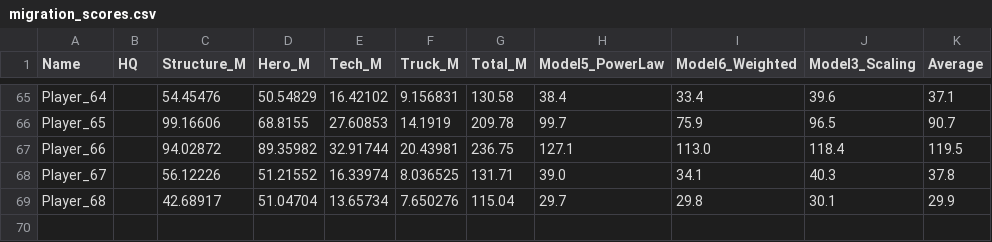
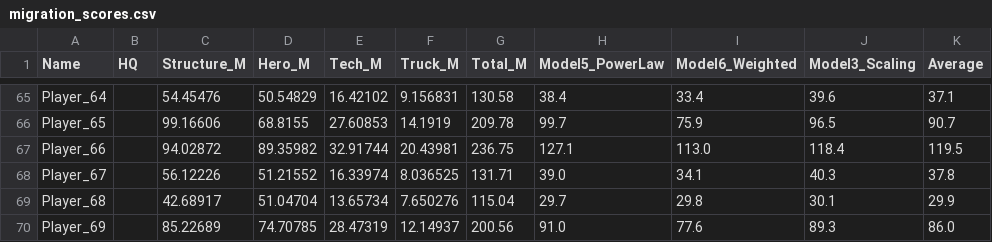
Before and after one commit to goosebry/zmigration, a CSV file: migration_scores.csv, drawn as a sheet; only a part is shown, gaps mark what is left out; the diff names each change by its address in the sheet, - before the commit and + after, or states it on an @@ line.

```diff
--- a/migration_scores.csv
+++ b/migration_scores.csv
+row 70: Player_69 |  | 85.22689 | 74.70785 | 28.47319 | 12.14937 | 200.56 | 91.0 | 77.6 | 89.3 | 86.0
```
Also changed, not shown: 3 other files.
